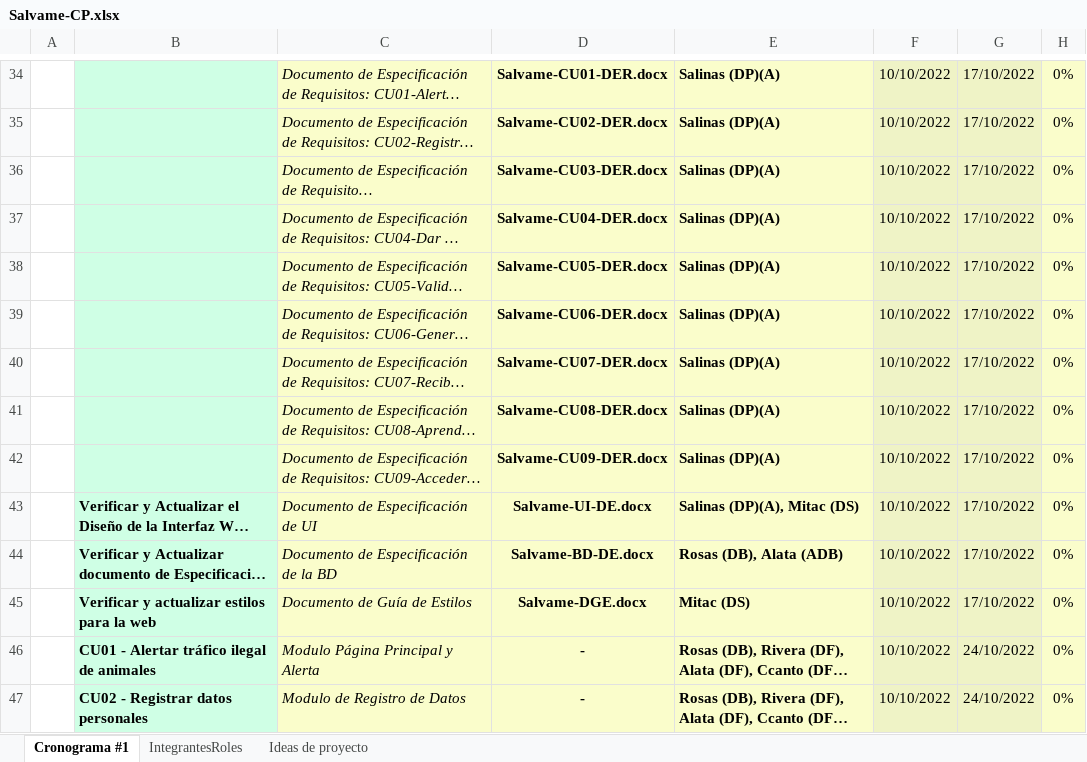
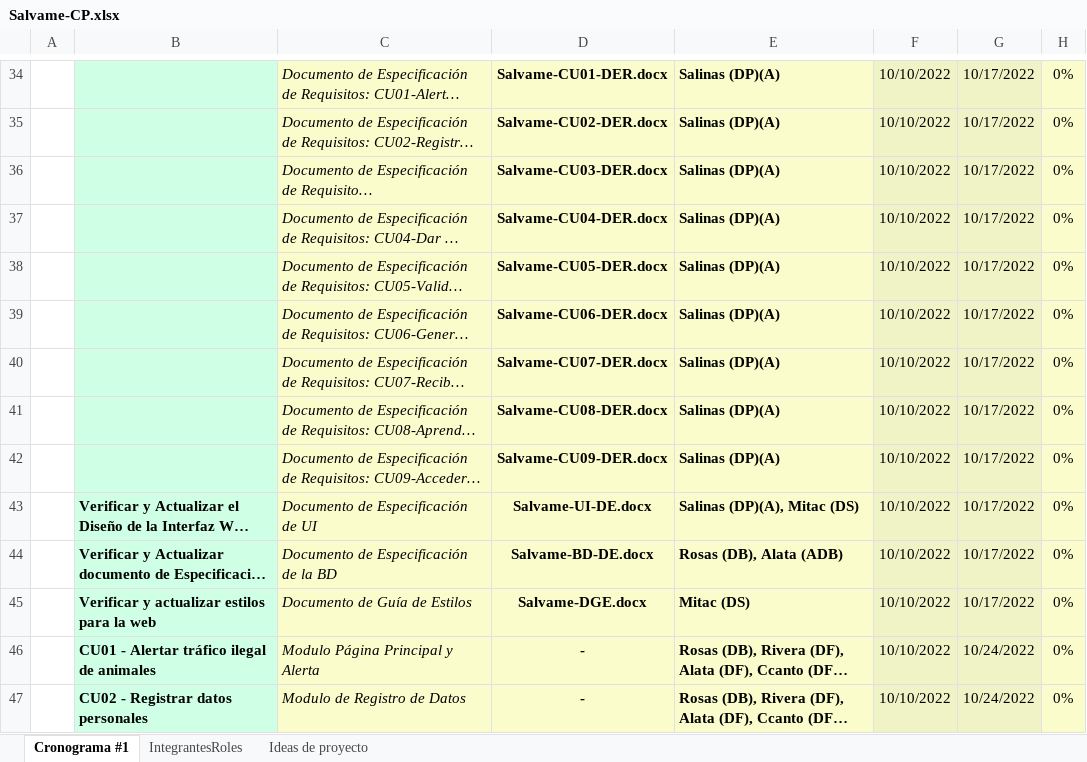
Before and after one commit to Ramses-Salinas/Salvame, an Excel workbook: Desarrollo/Salvame/Documentos/Salvame-CP.xlsx, sheet Cronograma #1, drawn as a sheet; only a part is shown, gaps mark what is left out; long unchanged cells end in …; values as stored, in another font and other column widths than the file's, no borders; charts and pictures not drawn; the diff covers the shown part only; the diff names each change by its address in the sheet, - before the commit and + after, or states it on an @@ line.

```diff
--- a/Desarrollo/Salvame/Documentos/Salvame-CP.xlsx (sheet Cronograma #1)
+++ b/Desarrollo/Salvame/Documentos/Salvame-CP.xlsx (sheet Cronograma #1)
-G34:G45: 17/10/2022
+G34:G45: 10/17/2022
-G46:G47: 24/10/2022
+G46:G47: 10/24/2022
```
Also changed, not shown: 92 edited cells elsewhere in this sheet, charts or pictures, 25 other files.
